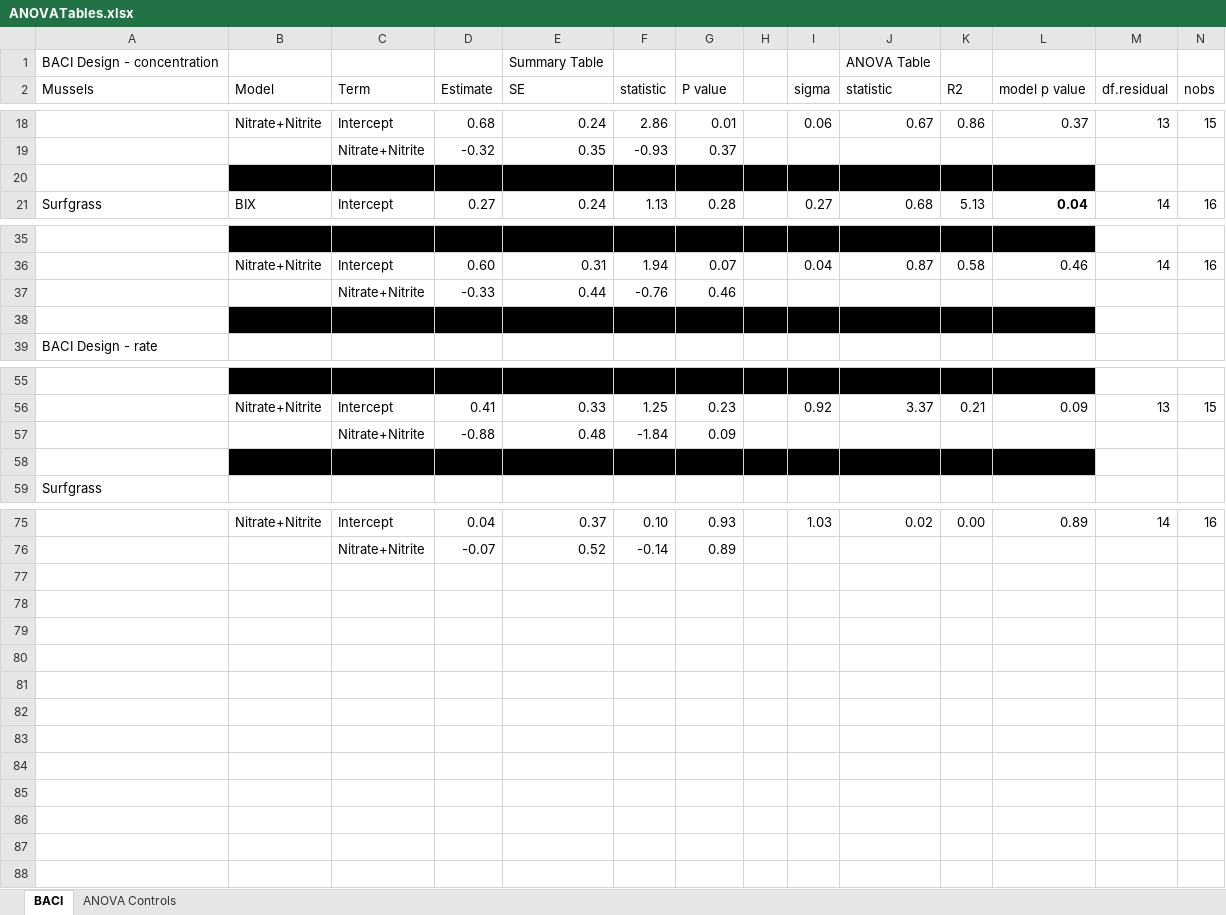
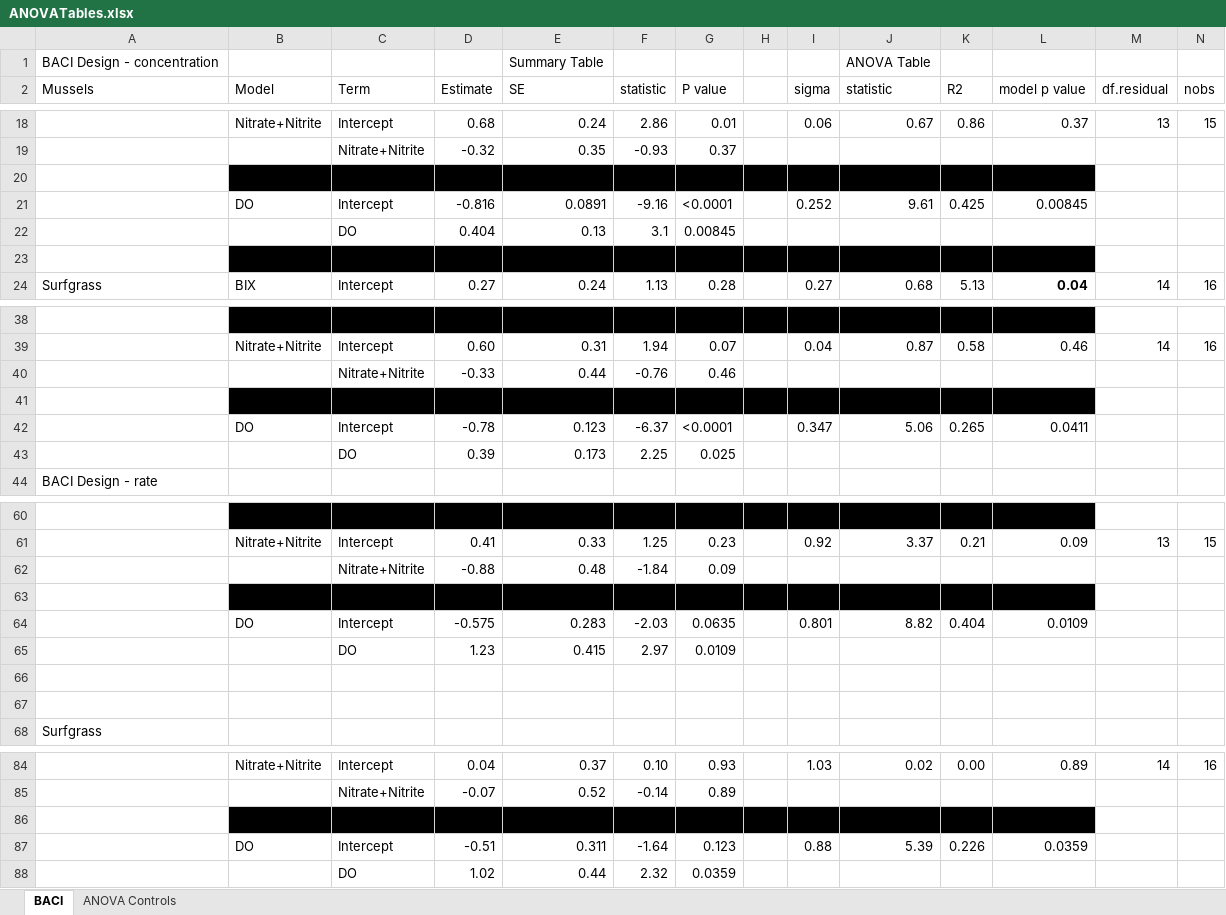
Before and after one commit to njsilbiger/TidePoolMicrobes, an Excel workbook: Output/ANOVATables.xlsx, sheet BACI, drawn as a sheet; only a part is shown, gaps mark what is left out; values as stored, in another font and other column widths than the file's, no borders; the diff names each change by its address in the sheet, - before the commit and + after, or states it on an @@ line.

Commit message:
updated table

```diff
--- a/Output/ANOVATables.xlsx (sheet BACI)
+++ b/Output/ANOVATables.xlsx (sheet BACI)
+row 21:  | DO | Intercept | -0.816 | 0.0891 | -9.16 | <0.0001 |  | 0.252 | 9.61 | 0.425 | 0.00845
+row 22:  |  | DO | 0.404 | 0.13 | 3.1 | 0.00845
+row 23: (empty)
+row 42:  | DO | Intercept | -0.78 | 0.123 | -6.37 | <0.0001 |  | 0.347 | 5.06 | 0.265 | 0.0411
+row 43:  |  | DO | 0.39 | 0.173 | 2.25 | 0.025
+row 64:  | DO | Intercept | -0.575 | 0.283 | -2.03 | 0.0635 |  | 0.801 | 8.82 | 0.404 | 0.0109
+row 65:  |  | DO | 1.23 | 0.415 | 2.97 | 0.0109
+row 66: (empty)
+row 67: (empty)
+row 86: (empty)
+row 87:  | DO | Intercept | -0.51 | 0.311 | -1.64 | 0.123 |  | 0.88 | 5.39 | 0.226 | 0.0359
+row 88:  |  | DO | 1.02 | 0.44 | 2.32 | 0.0359
```
Also changed, not shown: sheet ANOVA Controls.
